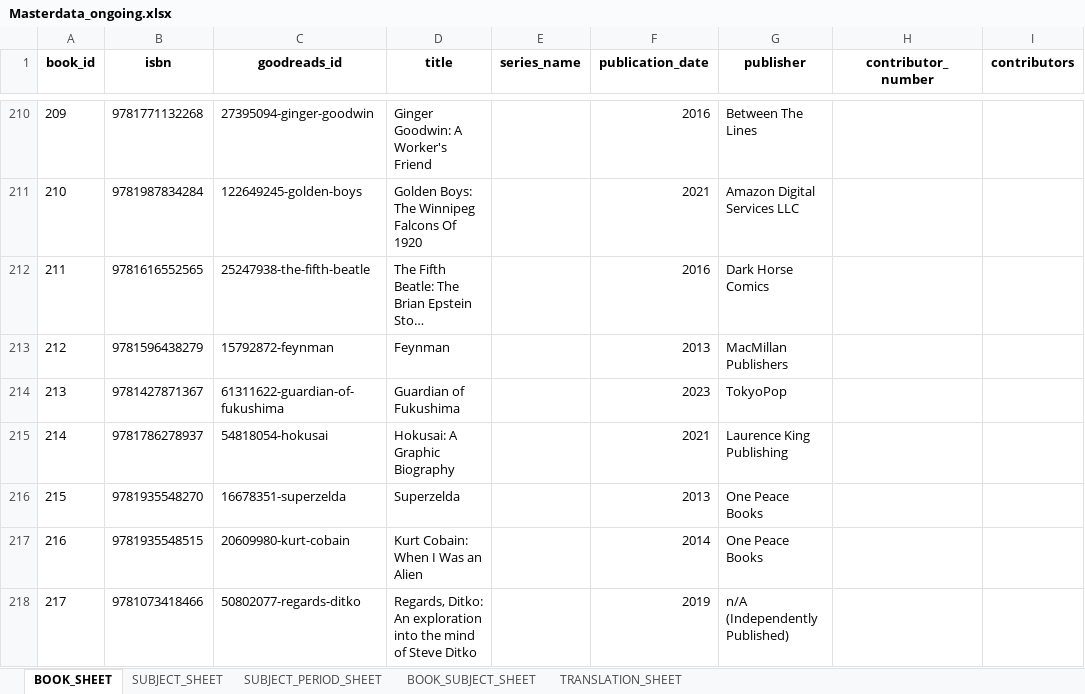
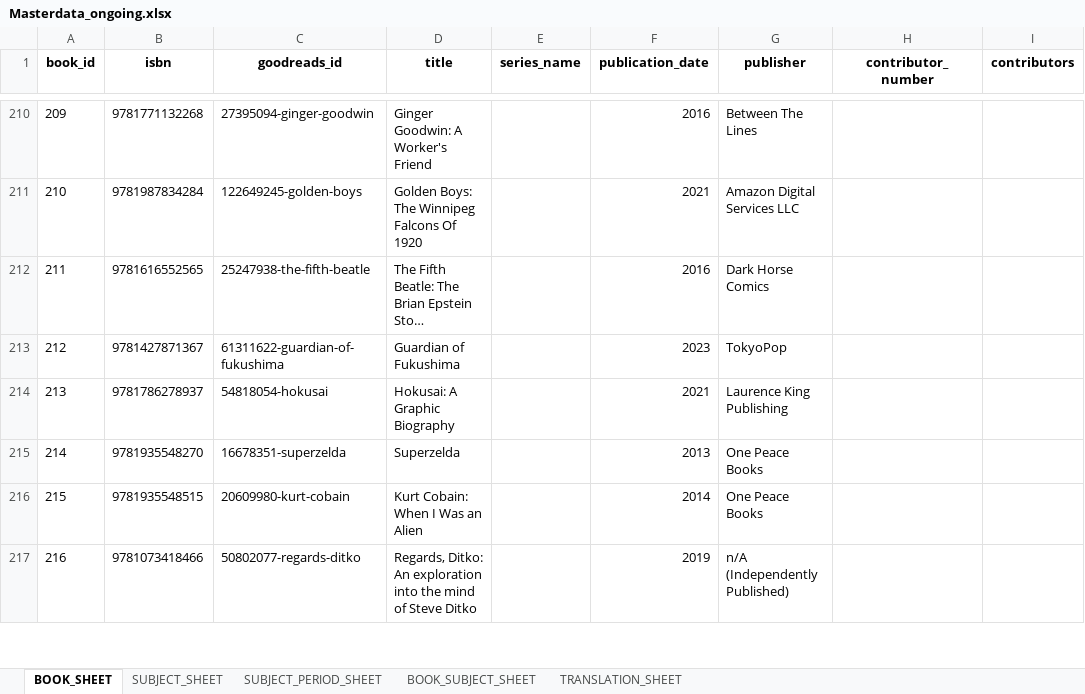
Before and after one commit to OdessyLiu/Modernist_Remediation, an Excel workbook: Data/Goodreads_Comics_Data/Data_Files/Masterdata_ongoing.xlsx, sheet BOOK_SHEET, drawn as a sheet; only a part is shown, gaps mark what is left out; long unchanged cells end in …; values as stored, in another font and other column widths than the file's, no borders; removed rows and columns are numbered as before the commit, all else as after; the diff names each change by its address in the sheet, - before the commit and + after, or states it on an @@ line.

```diff
--- a/Data/Goodreads_Comics_Data/Data_Files/Masterdata_ongoing.xlsx (sheet BOOK_SHEET)
+++ b/Data/Goodreads_Comics_Data/Data_Files/Masterdata_ongoing.xlsx (sheet BOOK_SHEET)
-row 213: 212 | 9781596438279 | 15792872-feynman | Feynman |  | 2013 | MacMillan Publishers
@@ column A (book_id) renumbered from row 213 down @@
```
Also changed, not shown: 6 other files.
